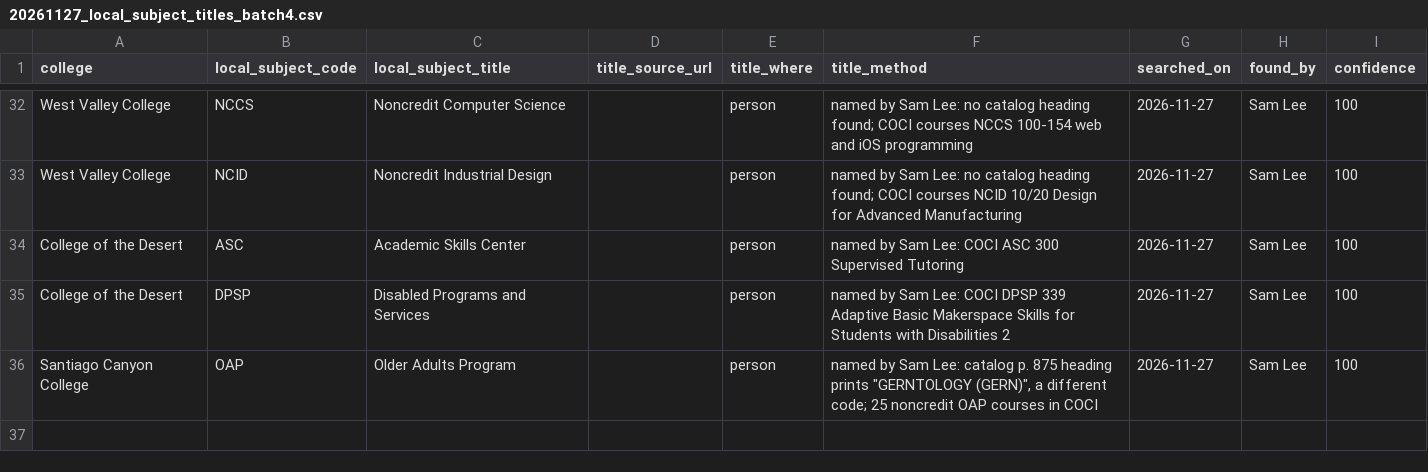
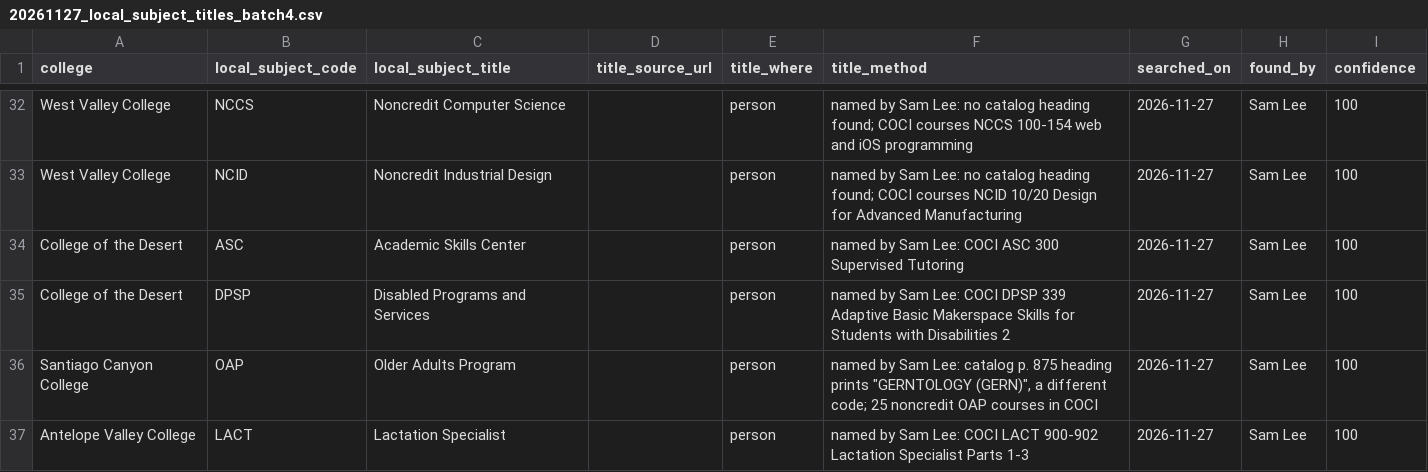
Before and after one commit to CPL-Initiative/cpl-project-tracker, a CSV file: kb/subject_title_hunt/20261127_local_subject_titles_batch4.csv, drawn as a sheet; only a part is shown, gaps mark what is left out.

Commit message:
batch4: Antelope Valley LACT = Lactation Specialist (Sam)

```diff
--- a/kb/subject_title_hunt/20261127_local_subject_titles_batch4.csv
+++ b/kb/subject_title_hunt/20261127_local_subject_titles_batch4.csv
@@ -36 +36,2 @@ College of the Desert,DPSP,Disabled Programs and Services,,person,named by Sam L
 Santiago Canyon College,OAP,Older Adults Program,,person,"named by Sam Lee: catalog p. 875 heading prints ""GERNTOLOGY (GERN)"", a different code; 25 noncredit OAP courses in COCI",2026-11-27,Sam Lee,100
+Antelope Valley College,LACT,Lactation Specialist,,person,named by Sam Lee: COCI LACT 900-902 Lactation Specialist Parts 1-3,2026-11-27,Sam Lee,100
```
